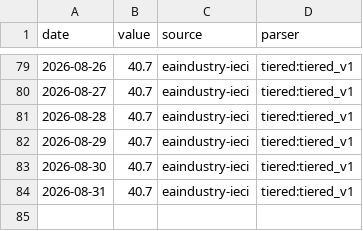
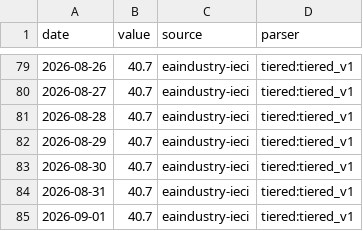
Before and after one commit to aniketkulkarni420/india-risk-monitor, a CSV file: data/history/cement_dispatches.csv, drawn as a sheet; only a part is shown, gaps mark what is left out; the diff names each change by its address in the sheet, - before the commit and + after, or states it on an @@ line.

```diff
--- a/data/history/cement_dispatches.csv
+++ b/data/history/cement_dispatches.csv
+row 85: 2026-09-01 | 40.7 | eaindustry-ieci | tiered:tiered_v1
```
Also changed, not shown: data/history/block_deals_notional.csv, data/history/fpi_debt_flows.csv, 34 other files.
